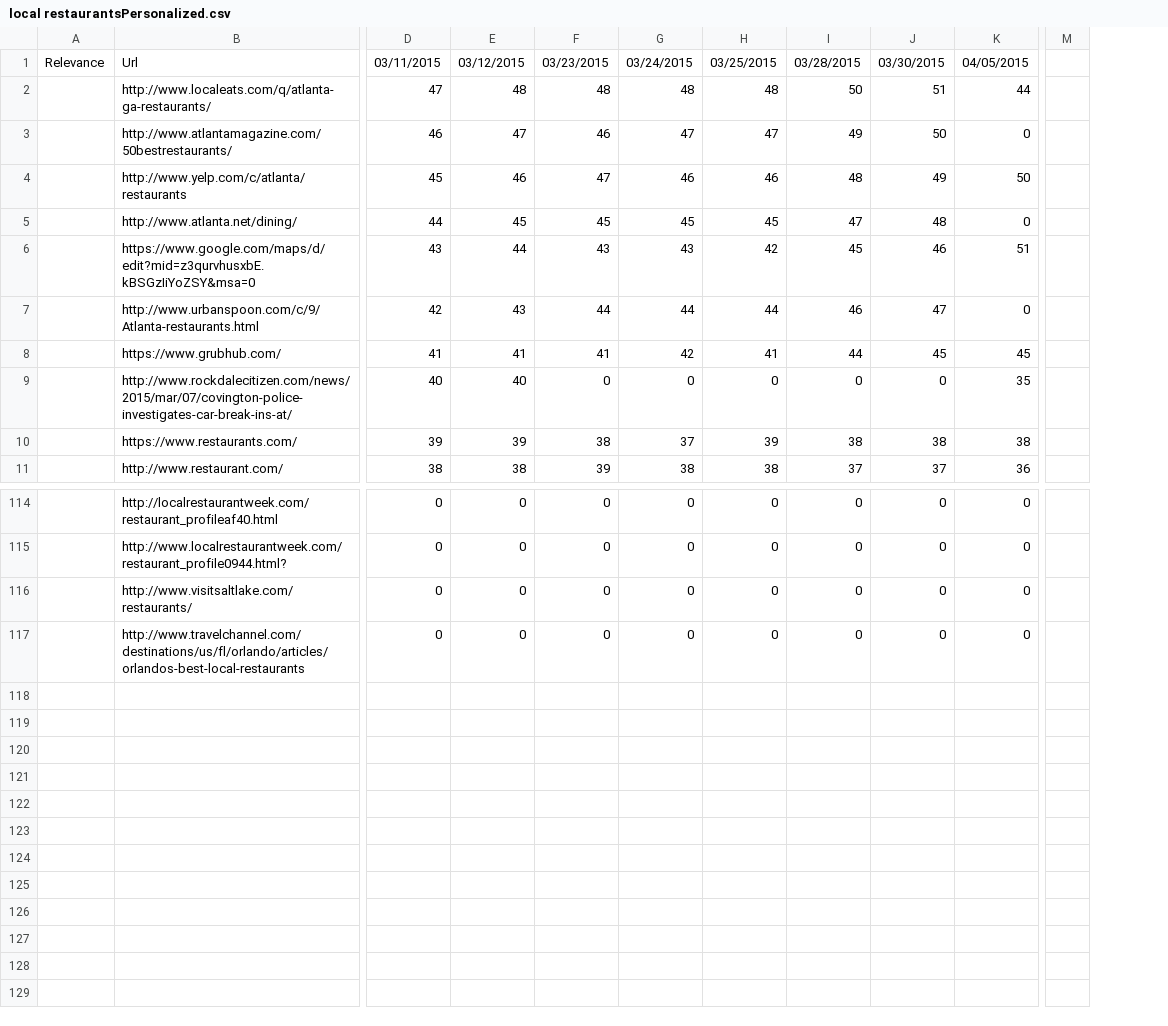
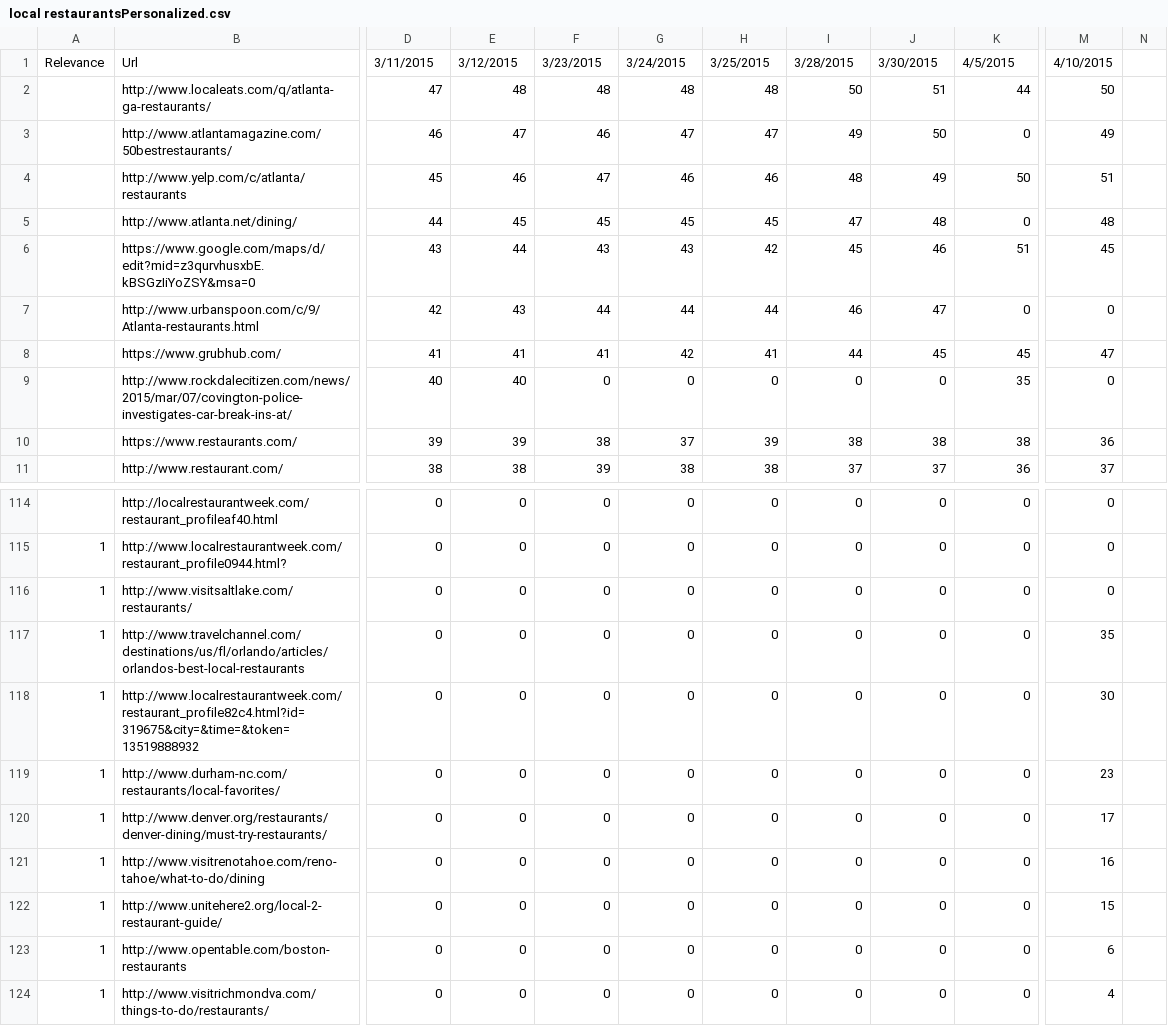
Before and after one commit to TKRKS/PersonalizedSearchBot, a CSV file: local restaurantsPersonalized.csv, drawn as a sheet; only a part is shown, gaps mark what is left out; removed rows and columns are numbered as before the commit, all else as after; rows hold the shown columns only; the diff covers the shown part only; the diff names each change by its address in the sheet, - before the commit and + after, or states it on an @@ line.

```diff
--- a/local restaurantsPersonalized.csv
+++ b/local restaurantsPersonalized.csv
-column A, row 1: Relevance
+column A, row 1: Relevance; rows 115-117: all 1
-column M, empty
+column M, rows 1-11: 4/10/2015 | 50 | 49 | 51 | 48 | 45 | 0 | 47 | 0 | 36 | 37; rows 114-117: 0 | 0 | 0 | 35
+column N, empty
-D1: 03/11/2015
+D1: 3/11/2015
-E1: 03/12/2015
+E1: 3/12/2015
-F1: 03/23/2015
+F1: 3/23/2015
-G1: 03/24/2015
+G1: 3/24/2015
-H1: 03/25/2015
+H1: 3/25/2015
-I1: 03/28/2015
+I1: 3/28/2015
-J1: 03/30/2015
+J1: 3/30/2015
-K1: 04/05/2015
+K1: 4/5/2015
+row 118: 1 | http://www.localrestaurantweek.com/restaurant_profile82c4.html?id=319675&city=&time=&token=13519888932 | 0 | 0 | 0 | 0 | 0 | 0 | 0 | 0 | 30
+row 119: 1 | http://www.durham-nc.com/restaurants/local-favorites/ | 0 | 0 | 0 | 0 | 0 | 0 | 0 | 0 | 23
+row 120: 1 | http://www.denver.org/restaurants/denver-dining/must-try-restaurants/ | 0 | 0 | 0 | 0 | 0 | 0 | 0 | 0 | 17
+row 121: 1 | http://www.visitrenotahoe.com/reno-tahoe/what-to-do/dining | 0 | 0 | 0 | 0 | 0 | 0 | 0 | 0 | 16
+row 122: 1 | http://www.unitehere2.org/local-2-restaurant-guide/ | 0 | 0 | 0 | 0 | 0 | 0 | 0 | 0 | 15
+row 123: 1 | http://www.opentable.com/boston-restaurants | 0 | 0 | 0 | 0 | 0 | 0 | 0 | 0 | 6
+row 124: 1 | http://www.visitrichmondva.com/things-to-do/restaurants/ | 0 | 0 | 0 | 0 | 0 | 0 | 0 | 0 | 4
```
Also changed, not shown: 1 edited cell elsewhere in this file, local restaurantsNonPersonalized.csv.
